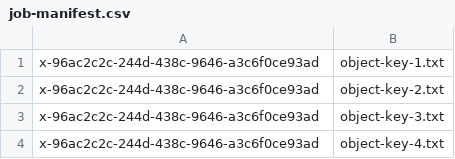
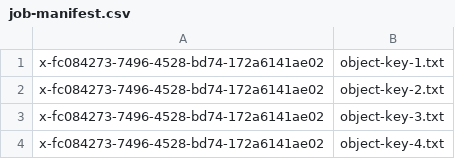
Before and after one commit to ab15151/aws-doc-sdk-examples, a CSV file: javav2/example_code/s3/src/main/resources/batch/job-manifest.csv, drawn as a sheet.

Commit message:
add S3 files for the S3 Basics Batch scenario

```diff
--- a/javav2/example_code/s3/src/main/resources/batch/job-manifest.csv
+++ b/javav2/example_code/s3/src/main/resources/batch/job-manifest.csv
@@ -1,4 +1,4 @@
-x-96ac2c2c-244d-438c-9646-a3c6f0ce93ad,object-key-1.txt
-x-96ac2c2c-244d-438c-9646-a3c6f0ce93ad,object-key-2.txt
-x-96ac2c2c-244d-438c-9646-a3c6f0ce93ad,object-key-3.txt
-x-96ac2c2c-244d-438c-9646-a3c6f0ce93ad,object-key-4.txt
+x-fc084273-7496-4528-bd74-172a6141ae02,object-key-1.txt
+x-fc084273-7496-4528-bd74-172a6141ae02,object-key-2.txt
+x-fc084273-7496-4528-bd74-172a6141ae02,object-key-3.txt
+x-fc084273-7496-4528-bd74-172a6141ae02,object-key-4.txt
```
Also changed, not shown: 5 other files.
